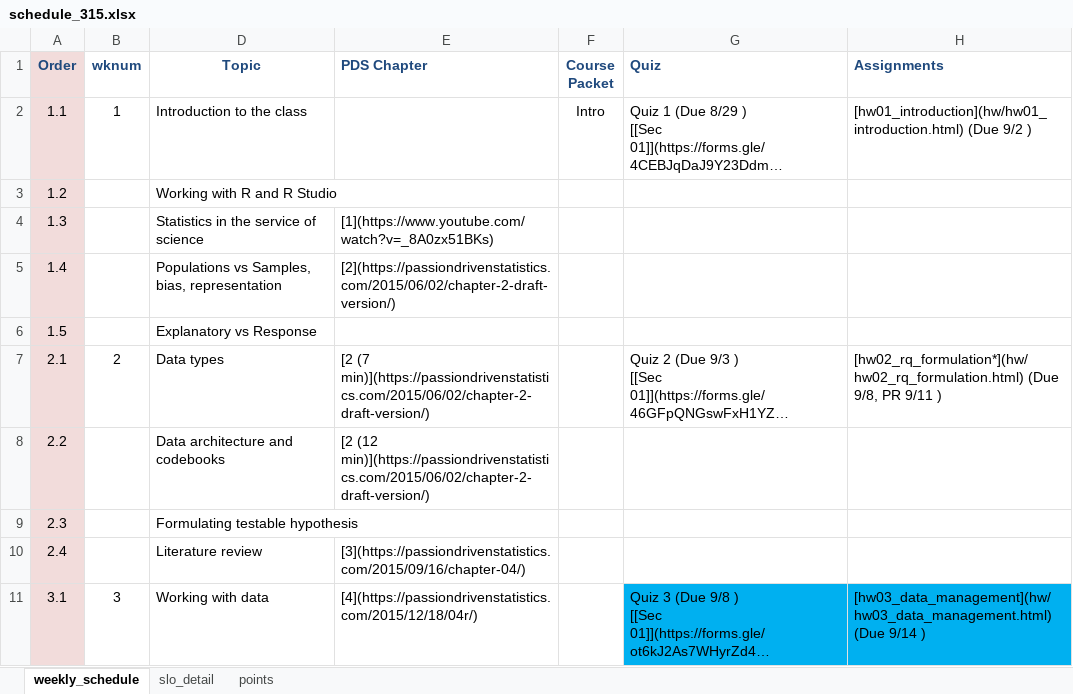
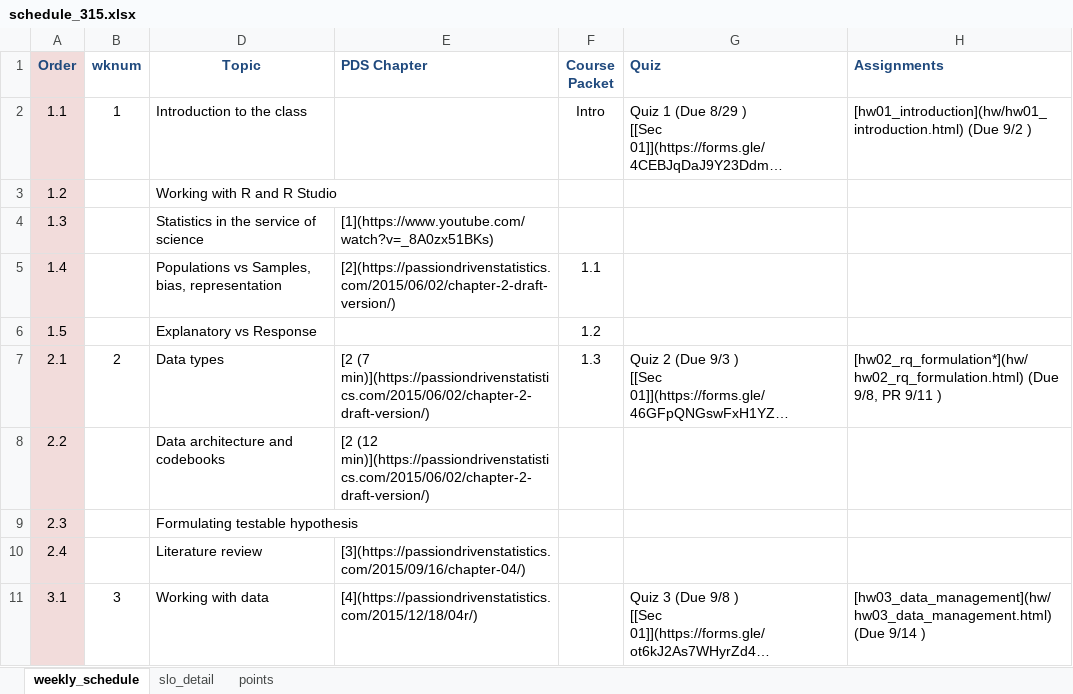
Before and after one commit to norcalbiostat/MATH315, an Excel workbook: schedule_315.xlsx, sheet weekly_schedule, drawn as a sheet; only a part is shown; long unchanged cells end in …; values as stored, in another font and other column widths than the file's, no borders; the diff covers the shown part only; the diff names each change by its address in the sheet, - before the commit and + after, or states it on an @@ line.

```diff
--- a/schedule_315.xlsx (sheet weekly_schedule)
+++ b/schedule_315.xlsx (sheet weekly_schedule)
-F5 (Course Packet): (empty)
+F5 (Course Packet): 1.1
-F6 (Course Packet): (empty)
+F6 (Course Packet): 1.2
-F7 (Course Packet): (empty)
+F7 (Course Packet): 1.3
-G11:H11 fill: #00B0F0
+G11:H11 fill: none
```
Also changed, not shown: 24 edited cells and cell formats elsewhere in this sheet, sheet slo_detail, sheet points, 38 other files.
